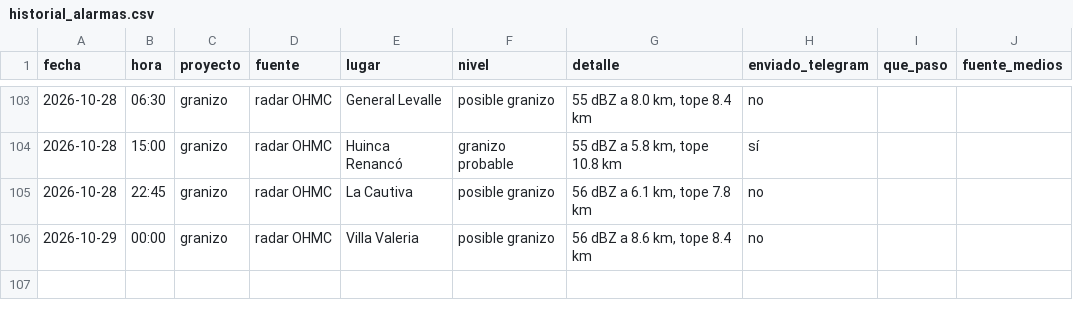
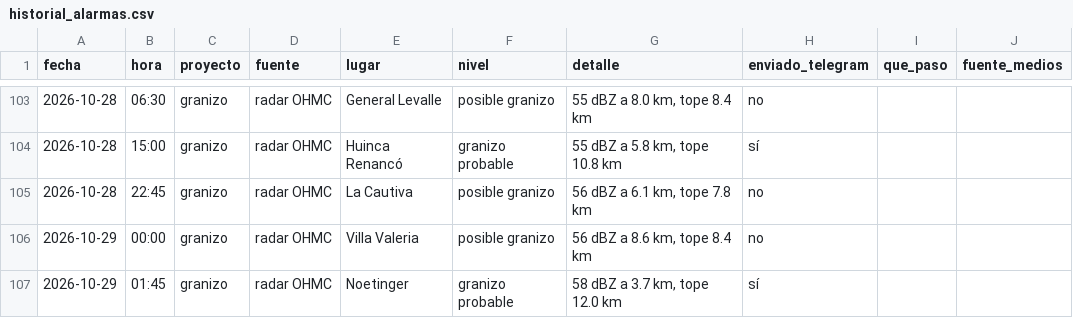
Before and after one commit to diegoesteve/piedrazon, a CSV file: data/historial_alarmas.csv, drawn as a sheet; only a part is shown, gaps mark what is left out.

```diff
--- a/data/historial_alarmas.csv
+++ b/data/historial_alarmas.csv
@@ -106 +106,2 @@ fecha,hora,proyecto,fuente,lugar,nivel,detalle,enviado_telegram,que_paso,fuente_
 2026-10-29,00:00,granizo,radar OHMC,Villa Valeria,posible granizo,"56 dBZ a 8.6 km, tope 8.4 km",no,,
+2026-10-29,01:45,granizo,radar OHMC,Noetinger,granizo probable,"58 dBZ a 3.7 km, tope 12.0 km",sí,,
```
Also changed, not shown: 52 other files.
